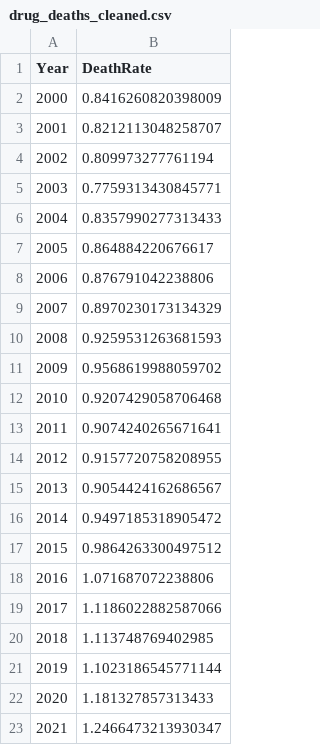
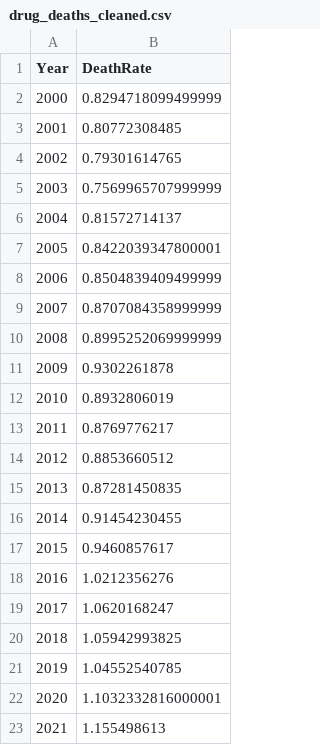
Before and after one commit to girofex/Data-Visualization-project, a CSV file: data/csv/cleaned/drug_deaths_cleaned.csv, drawn as a sheet.

```diff
--- a/data/csv/cleaned/drug_deaths_cleaned.csv
+++ b/data/csv/cleaned/drug_deaths_cleaned.csv
@@ -1,23 +1,23 @@
 Year,DeathRate
-2000,0.8416260820398009
-2001,0.8212113048258707
-2002,0.809973277761194
-2003,0.7759313430845771
-2004,0.8357990277313433
-2005,0.864884220676617
-2006,0.876791042238806
-2007,0.8970230173134329
-2008,0.9259531263681593
-2009,0.9568619988059702
-2010,0.9207429058706468
-2011,0.9074240265671641
-2012,0.9157720758208955
-2013,0.9054424162686567
-2014,0.9497185318905472
-2015,0.9864263300497512
-2016,1.071687072238806
-2017,1.1186022882587066
-2018,1.113748769402985
-2019,1.1023186545771144
-2020,1.181327857313433
-2021,1.2466473213930347
+2000,0.8294718099499999
+2001,0.80772308485
+2002,0.79301614765
+2003,0.7569965707999999
+2004,0.81572714137
+2005,0.8422039347800001
+2006,0.8504839409499999
+2007,0.8707084358999999
+2008,0.8995252069999999
+2009,0.9302261878
+2010,0.8932806019
+2011,0.8769776217
+2012,0.8853660512
+2013,0.87281450835
+2014,0.91454230455
+2015,0.9460857617
+2016,1.0212356276
+2017,1.0620168247
+2018,1.05942993825
+2019,1.04552540785
+2020,1.1032332816000001
+2021,1.155498613
```
Also changed, not shown: data/csv/drug_deaths.csv, 8 other files.
